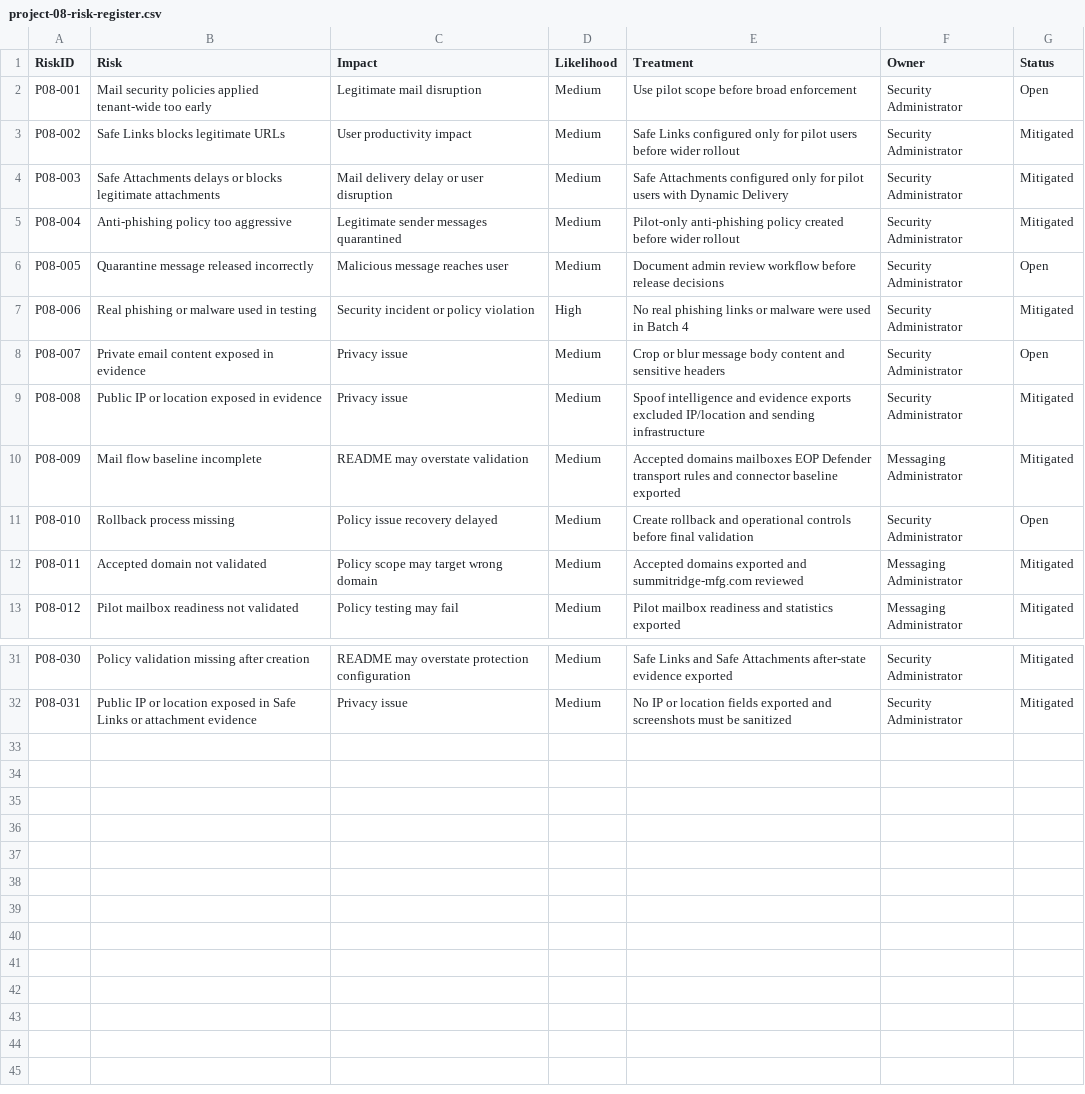
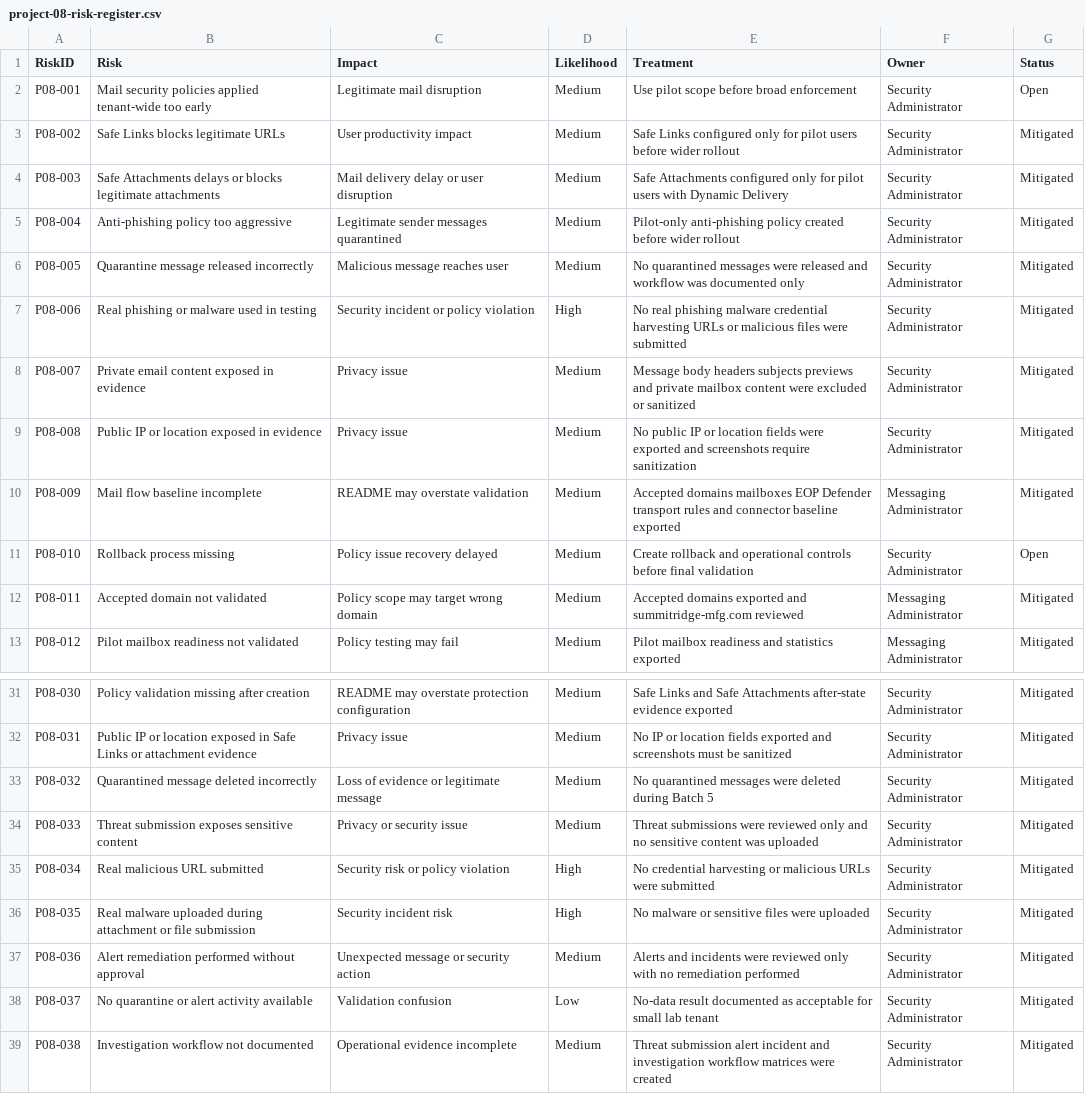
Before and after one commit to SHJeong97/Azure, a CSV file: Project/hybrid-windows-server-enterprise-modernization/projects/08-defender-office365-email-security/data/project-08-risk-register.csv, drawn as a sheet; only a part is shown, gaps mark what is left out.

Commit message:
Update project-08-risk-register.csv

```diff
--- a/Project/hybrid-windows-server-enterprise-modernization/projects/08-defender-office365-email-security/data/project-08-risk-register.csv
+++ b/Project/hybrid-windows-server-enterprise-modernization/projects/08-defender-office365-email-security/data/project-08-risk-register.csv
@@ -5,6 +5,6 @@ P08-003,Safe Attachments delays or blocks legitimate attachments,Mail delivery d
 P08-004,Anti-phishing policy too aggressive,Legitimate sender messages quarantined,Medium,Pilot-only anti-phishing policy created before wider rollout,Security Administrator,Mitigated
-P08-005,Quarantine message released incorrectly,Malicious message reaches user,Medium,Document admin review workflow before release decisions,Security Administrator,Open
-P08-006,Real phishing or malware used in testing,Security incident or policy violation,High,No real phishing links or malware were used in Batch 4,Security Administrator,Mitigated
-P08-007,Private email content exposed in evidence,Privacy issue,Medium,Crop or blur message body content and sensitive headers,Security Administrator,Open
-P08-008,Public IP or location exposed in evidence,Privacy issue,Medium,Spoof intelligence and evidence exports excluded IP/location and sending infrastructure,Security Administrator,Mitigated
+P08-005,Quarantine message released incorrectly,Malicious message reaches user,Medium,No quarantined messages were released and workflow was documented only,Security Administrator,Mitigated
+P08-006,Real phishing or malware used in testing,Security incident or policy violation,High,No real phishing malware credential harvesting URLs or malicious files were submitted,Security Administrator,Mitigated
+P08-007,Private email content exposed in evidence,Privacy issue,Medium,Message body headers subjects previews and private mailbox content were excluded or sanitized,Security Administrator,Mitigated
+P08-008,Public IP or location exposed in evidence,Privacy issue,Medium,No public IP or location fields were exported and screenshots require sanitization,Security Administrator,Mitigated
 P08-009,Mail flow baseline incomplete,README may overstate validation,Medium,Accepted domains mailboxes EOP Defender transport rules and connector baseline exported,Messaging Administrator,Mitigated
@@ -32 +32,8 @@ P08-030,Policy validation missing after creation,README may overstate protection
 P08-031,Public IP or location exposed in Safe Links or attachment evidence,Privacy issue,Medium,No IP or location fields exported and screenshots must be sanitized,Security Administrator,Mitigated
+P08-032,Quarantined message deleted incorrectly,Loss of evidence or legitimate message,Medium,No quarantined messages were deleted during Batch 5,Security Administrator,Mitigated
+P08-033,Threat submission exposes sensitive content,Privacy or security issue,Medium,Threat submissions were reviewed only and no sensitive content was uploaded,Security Administrator,Mitigated
+P08-034,Real malicious URL submitted,Security risk or policy violation,High,No credential harvesting or malicious URLs were submitted,Security Administrator,Mitigated
+P08-035,Real malware uploaded during attachment or file submission,Security incident risk,High,No malware or sensitive files were uploaded,Security Administrator,Mitigated
+P08-036,Alert remediation performed without approval,Unexpected message or security action,Medium,Alerts and incidents were reviewed only with no remediation performed,Security Administrator,Mitigated
+P08-037,No quarantine or alert activity available,Validation confusion,Low,No-data result documented as acceptable for small lab tenant,Security Administrator,Mitigated
+P08-038,Investigation workflow not documented,Operational evidence incomplete,Medium,Threat submission alert incident and investigation workflow matrices were created,Security Administrator,Mitigated
```
